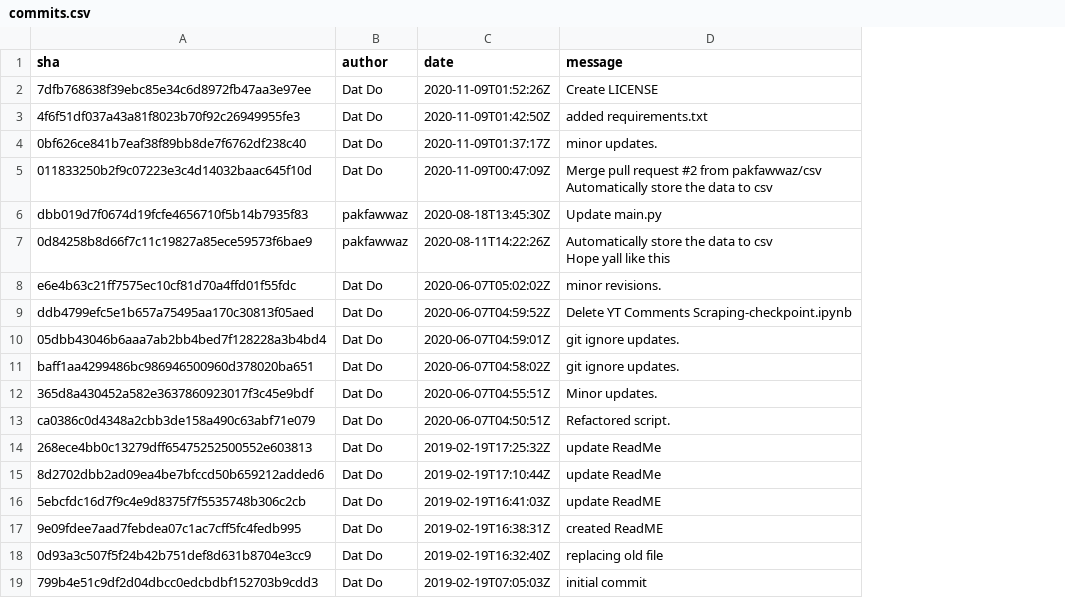
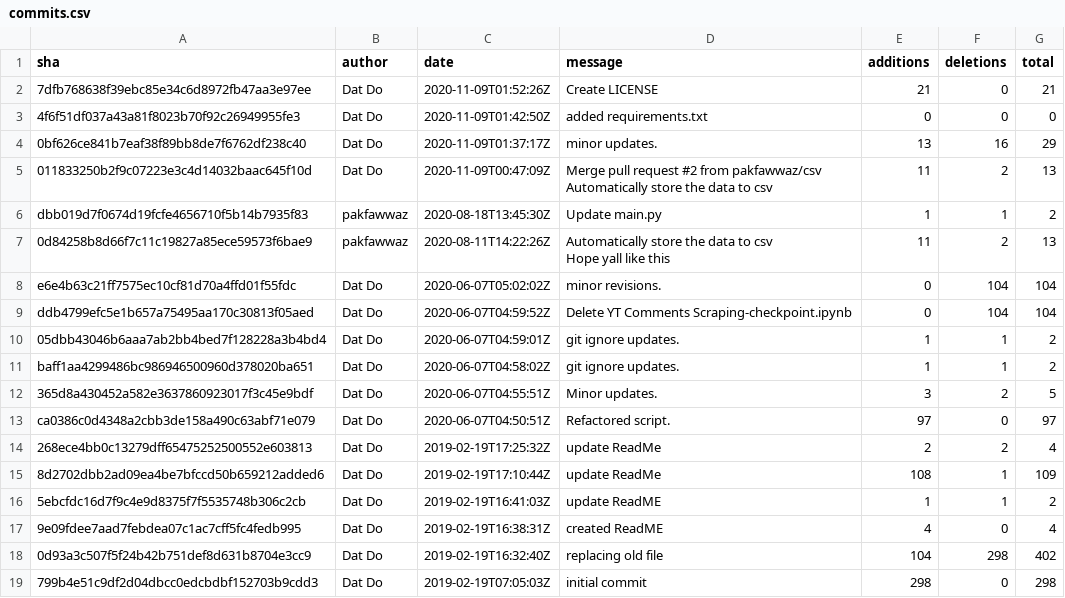
Before and after one commit to okind/GitHubInsights, a CSV file: dags/commits.csv, drawn as a sheet; the diff names each change by its address in the sheet, - before the commit and + after, or states it on an @@ line.

Commit message:
Added commits additions, deletions, total statistics

```diff
--- a/dags/commits.csv
+++ b/dags/commits.csv
+column E (additions), rows 2-19: 21 | 0 | 13 | 11 | 1 | 11 | 0 | 0 | 1 | 1 | 3 | 97 | 2 | 108 | 1 | 4 | 104 | 298
+column F (deletions), rows 2-19: 0 | 0 | 16 | 2 | 1 | 2 | 104 | 104 | 1 | 1 | 2 | 0 | 2 | 1 | 1 | 0 | 298 | 0
+column G (total), rows 2-19: 21 | 0 | 29 | 13 | 2 | 13 | 104 | 104 | 2 | 2 | 5 | 97 | 4 | 109 | 2 | 4 | 402 | 298
```
Also changed, not shown: 2 other files.
